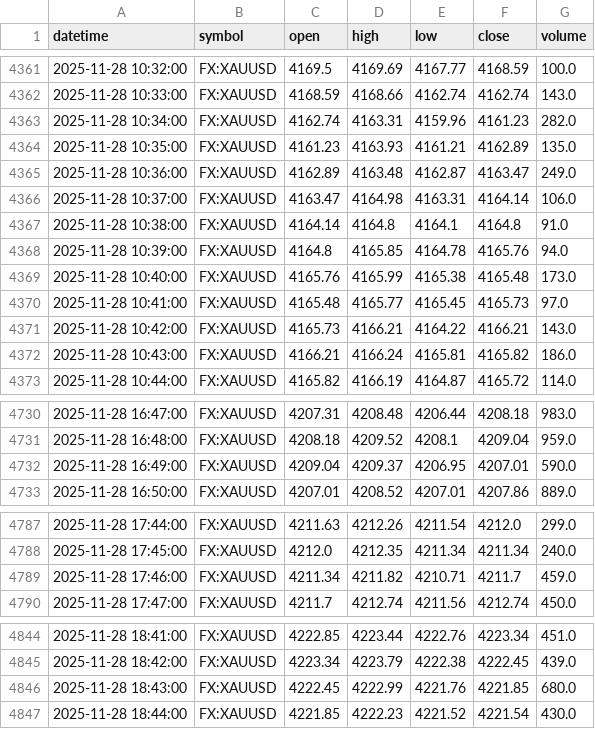
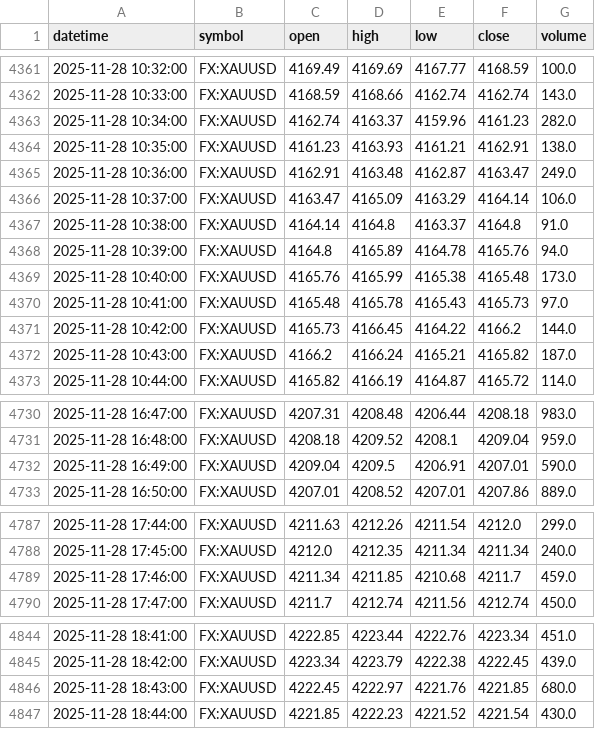
Before and after one commit to navtemmt/xauusd-autodata, a CSV file: data/XAUUSD_data.csv, drawn as a sheet; only a part is shown, gaps mark what is left out; the diff covers the shown part only.

```diff
--- a/data/XAUUSD_data.csv
+++ b/data/XAUUSD_data.csv
@@ -4361,13 +4361,13 @@ datetime,symbol,open,high,low,close,volume
-2025-11-28 10:32:00,FX:XAUUSD,4169.5,4169.69,4167.77,4168.59,100.0
+2025-11-28 10:32:00,FX:XAUUSD,4169.49,4169.69,4167.77,4168.59,100.0
 2025-11-28 10:33:00,FX:XAUUSD,4168.59,4168.66,4162.74,4162.74,143.0
-2025-11-28 10:34:00,FX:XAUUSD,4162.74,4163.31,4159.96,4161.23,282.0
-2025-11-28 10:35:00,FX:XAUUSD,4161.23,4163.93,4161.21,4162.89,135.0
-2025-11-28 10:36:00,FX:XAUUSD,4162.89,4163.48,4162.87,4163.47,249.0
-2025-11-28 10:37:00,FX:XAUUSD,4163.47,4164.98,4163.31,4164.14,106.0
-2025-11-28 10:38:00,FX:XAUUSD,4164.14,4164.8,4164.1,4164.8,91.0
-2025-11-28 10:39:00,FX:XAUUSD,4164.8,4165.85,4164.78,4165.76,94.0
+2025-11-28 10:34:00,FX:XAUUSD,4162.74,4163.37,4159.96,4161.23,282.0
+2025-11-28 10:35:00,FX:XAUUSD,4161.23,4163.93,4161.21,4162.91,138.0
+2025-11-28 10:36:00,FX:XAUUSD,4162.91,4163.48,4162.87,4163.47,249.0
+2025-11-28 10:37:00,FX:XAUUSD,4163.47,4165.09,4163.29,4164.14,106.0
+2025-11-28 10:38:00,FX:XAUUSD,4164.14,4164.8,4163.37,4164.8,91.0
+2025-11-28 10:39:00,FX:XAUUSD,4164.8,4165.89,4164.78,4165.76,94.0
 2025-11-28 10:40:00,FX:XAUUSD,4165.76,4165.99,4165.38,4165.48,173.0
-2025-11-28 10:41:00,FX:XAUUSD,4165.48,4165.77,4165.45,4165.73,97.0
-2025-11-28 10:42:00,FX:XAUUSD,4165.73,4166.21,4164.22,4166.21,143.0
-2025-11-28 10:43:00,FX:XAUUSD,4166.21,4166.24,4165.81,4165.82,186.0
+2025-11-28 10:41:00,FX:XAUUSD,4165.48,4165.78,4165.43,4165.73,97.0
+2025-11-28 10:42:00,FX:XAUUSD,4165.73,4166.45,4164.22,4166.2,144.0
+2025-11-28 10:43:00,FX:XAUUSD,4166.2,4166.24,4165.21,4165.82,187.0
 2025-11-28 10:44:00,FX:XAUUSD,4165.82,4166.19,4164.87,4165.72,114.0
@@ -4731,3 +4731,3 @@ datetime,symbol,open,high,low,close,volume
 2025-11-28 16:48:00,FX:XAUUSD,4208.18,4209.52,4208.1,4209.04,959.0
-2025-11-28 16:49:00,FX:XAUUSD,4209.04,4209.37,4206.95,4207.01,590.0
+2025-11-28 16:49:00,FX:XAUUSD,4209.04,4209.5,4206.91,4207.01,590.0
 2025-11-28 16:50:00,FX:XAUUSD,4207.01,4208.52,4207.01,4207.86,889.0
@@ -4788,3 +4788,3 @@ datetime,symbol,open,high,low,close,volume
 2025-11-28 17:45:00,FX:XAUUSD,4212.0,4212.35,4211.34,4211.34,240.0
-2025-11-28 17:46:00,FX:XAUUSD,4211.34,4211.82,4210.71,4211.7,459.0
+2025-11-28 17:46:00,FX:XAUUSD,4211.34,4211.85,4210.68,4211.7,459.0
 2025-11-28 17:47:00,FX:XAUUSD,4211.7,4212.74,4211.56,4212.74,450.0
@@ -4845,3 +4845,3 @@ datetime,symbol,open,high,low,close,volume
 2025-11-28 18:42:00,FX:XAUUSD,4223.34,4223.79,4222.38,4222.45,439.0
-2025-11-28 18:43:00,FX:XAUUSD,4222.45,4222.99,4221.76,4221.85,680.0
+2025-11-28 18:43:00,FX:XAUUSD,4222.45,4222.97,4221.76,4221.85,680.0
 2025-11-28 18:44:00,FX:XAUUSD,4221.85,4222.23,4221.52,4221.54,430.0
```
Also changed, not shown: 34 edited cells elsewhere in this file.
